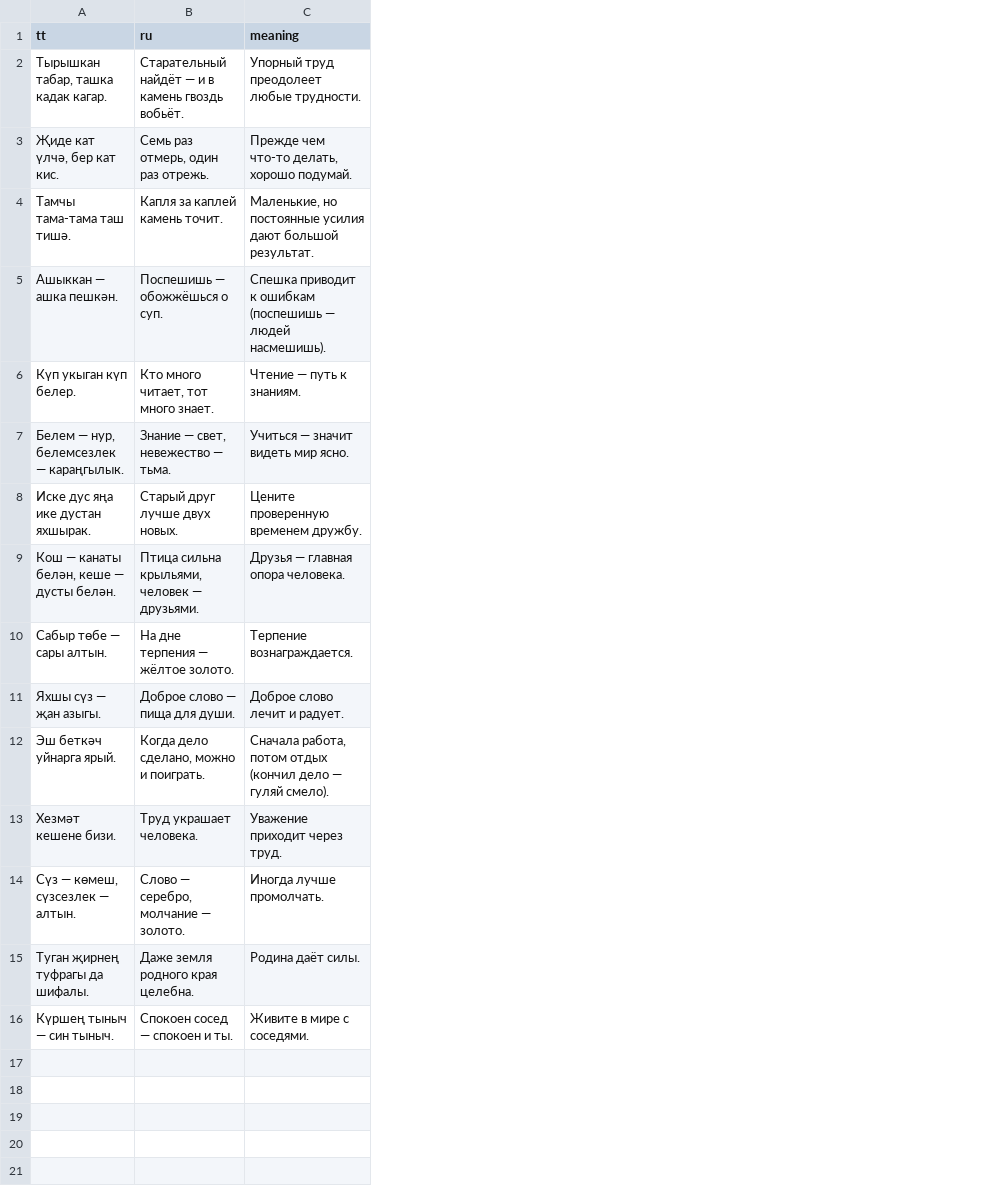
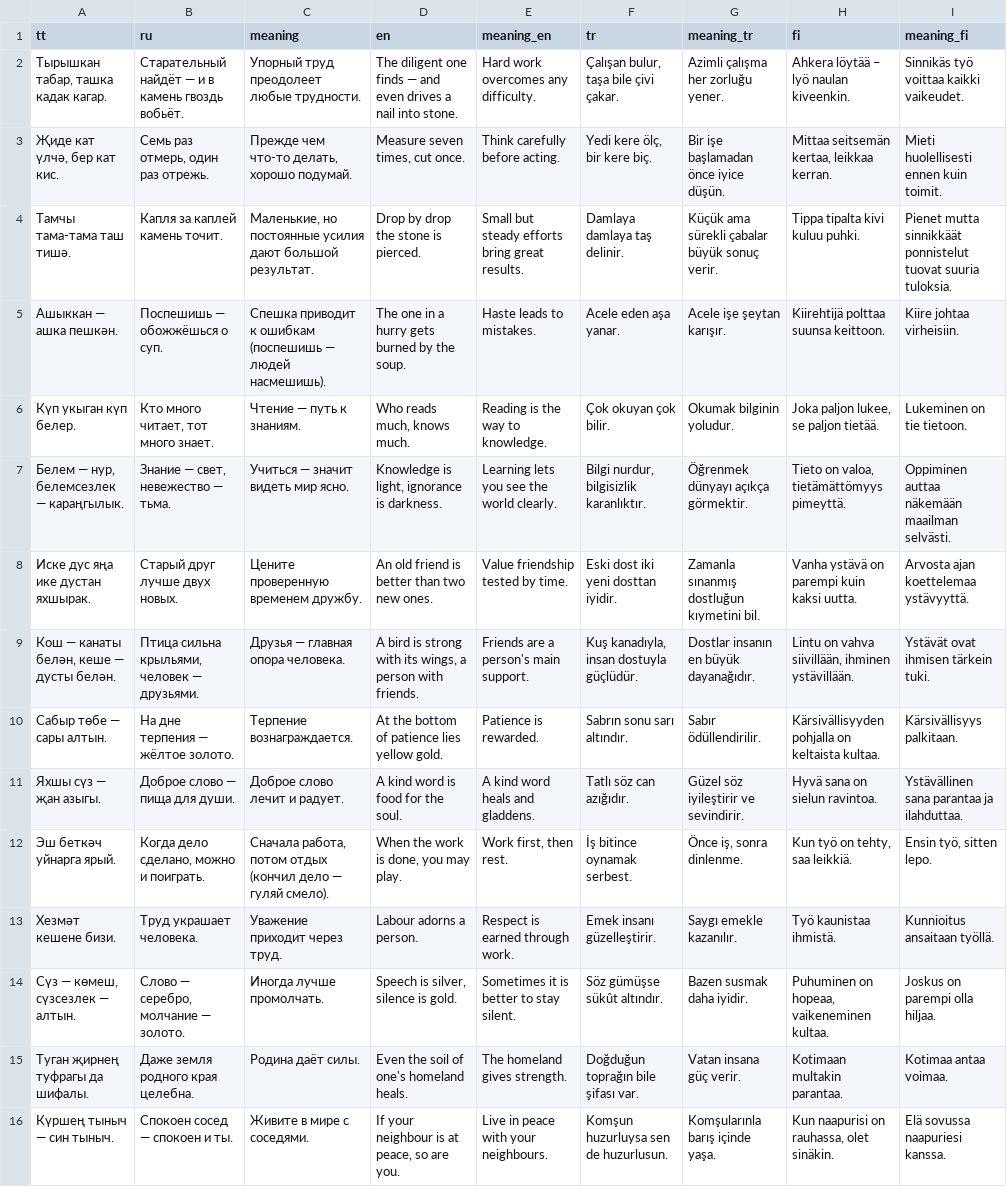
Before and after one commit to marat2215/tatar-skazki, a CSV file: content/proverbs.csv, drawn as a sheet; the diff names each change by its address in the sheet, - before the commit and + after, or states it on an @@ line.

Commit message:
Update proverbs.csv

```diff
--- a/content/proverbs.csv
+++ b/content/proverbs.csv
+column D (en), rows 2-16: The diligent one finds — and even drives a nail into stone. | Measure seven times, cut once. | Drop by drop the stone is pierced. | The one in a hurry gets burned by the soup. | Who reads much, knows much. | Knowledge is light, ignorance is darkness. | An old friend is better than two new ones. | A bird is strong with its wings, a person with friends. | At the bottom of patience lies yellow gold. | A kind word is food for the soul. | When the work is done, you may play. | Labour adorns a person. | Speech is silver, silence is gold. | Even the soil of one's homeland heals. | If your neighbour is at peace, so are you.
+column E (meaning_en), rows 2-16: Hard work overcomes any difficulty. | Think carefully before acting. | Small but steady efforts bring great results. | Haste leads to mistakes. | Reading is the way to knowledge. | Learning lets you see the world clearly. | Value friendship tested by time. | Friends are a person's main support. | Patience is rewarded. | A kind word heals and gladdens. | Work first, then rest. | Respect is earned through work. | Sometimes it is better to stay silent. | The homeland gives strength. | Live in peace with your neighbours.
+column F (tr), rows 2-16: Çalışan bulur, taşa bile çivi çakar. | Yedi kere ölç, bir kere biç. | Damlaya damlaya taş delinir. | Acele eden aşa yanar. | Çok okuyan çok bilir. | Bilgi nurdur, bilgisizlik karanlıktır. | Eski dost iki yeni dosttan iyidir. | Kuş kanadıyla, insan dostuyla güçlüdür. | Sabrın sonu sarı altındır. | Tatlı söz can azığıdır. | İş bitince oynamak serbest. | Emek insanı güzelleştirir. | Söz gümüşse sükût altındır. | Doğduğun toprağın bile şifası var. | Komşun huzurluysa sen de huzurlusun.
+column G (meaning_tr), rows 2-16: Azimli çalışma her zorluğu yener. | Bir işe başlamadan önce iyice düşün. | Küçük ama sürekli çabalar büyük sonuç verir. | Acele işe şeytan karışır. | Okumak bilginin yoludur. | Öğrenmek dünyayı açıkça görmektir. | Zamanla sınanmış dostluğun kıymetini bil. | Dostlar insanın en büyük dayanağıdır. | Sabır ödüllendirilir. | Güzel söz iyileştirir ve sevindirir. | Önce iş, sonra dinlenme. | Saygı emekle kazanılır. | Bazen susmak daha iyidir. | Vatan insana güç verir. | Komşularınla barış içinde yaşa.
+column H (fi), rows 2-16: Ahkera löytää – lyö naulan kiveenkin. | Mittaa seitsemän kertaa, leikkaa kerran. | Tippa tipalta kivi kuluu puhki. | Kiirehtijä polttaa suunsa keittoon. | Joka paljon lukee, se paljon tietää. | Tieto on valoa, tietämättömyys pimeyttä. | Vanha ystävä on parempi kuin kaksi uutta. | Lintu on vahva siivillään, ihminen ystävillään. | Kärsivällisyyden pohjalla on keltaista kultaa. | Hyvä sana on sielun ravintoa. | Kun työ on tehty, saa leikkiä. | Työ kaunistaa ihmistä. | Puhuminen on hopeaa, vaikeneminen kultaa. | Kotimaan multakin parantaa. | Kun naapurisi on rauhassa, olet sinäkin.
+column I (meaning_fi), rows 2-16: Sinnikäs työ voittaa kaikki vaikeudet. | Mieti huolellisesti ennen kuin toimit. | Pienet mutta sinnikkäät ponnistelut tuovat suuria tuloksia. | Kiire johtaa virheisiin. | Lukeminen on tie tietoon. | Oppiminen auttaa näkemään maailman selvästi. | Arvosta ajan koettelemaa ystävyyttä. | Ystävät ovat ihmisen tärkein tuki. | Kärsivällisyys palkitaan. | Ystävällinen sana parantaa ja ilahduttaa. | Ensin työ, sitten lepo. | Kunnioitus ansaitaan työllä. | Joskus on parempi olla hiljaa. | Kotimaa antaa voimaa. | Elä sovussa naapuriesi kanssa.
```
